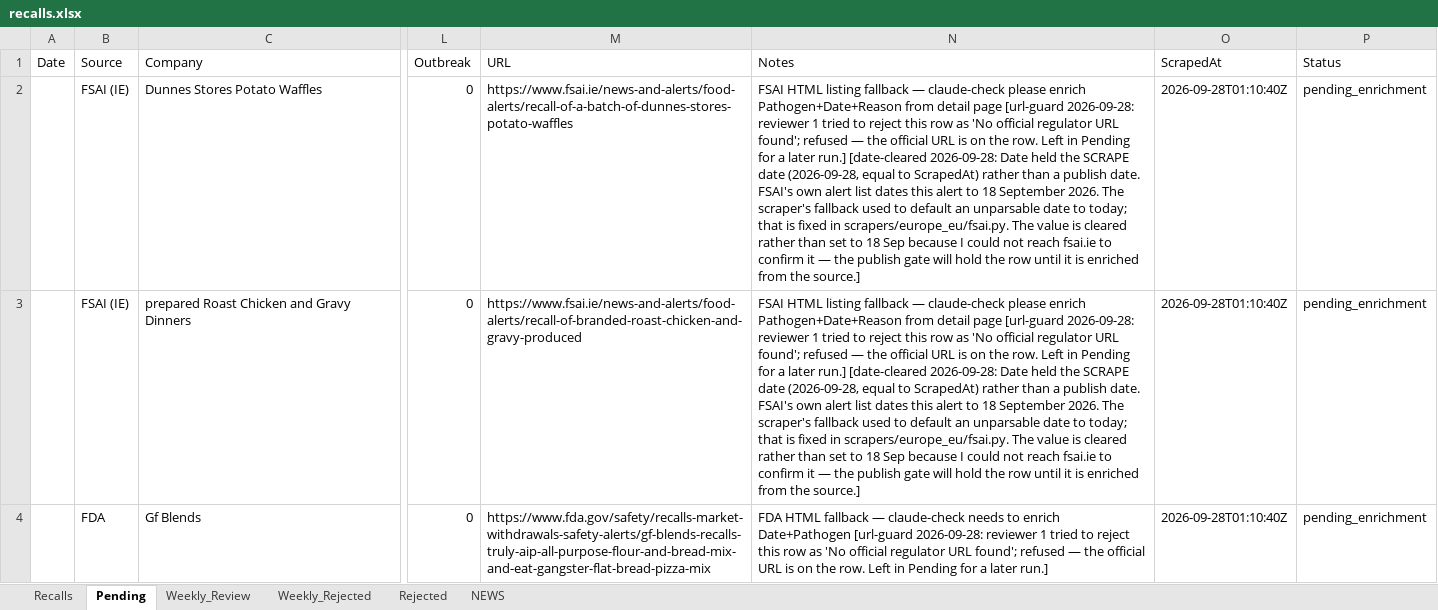
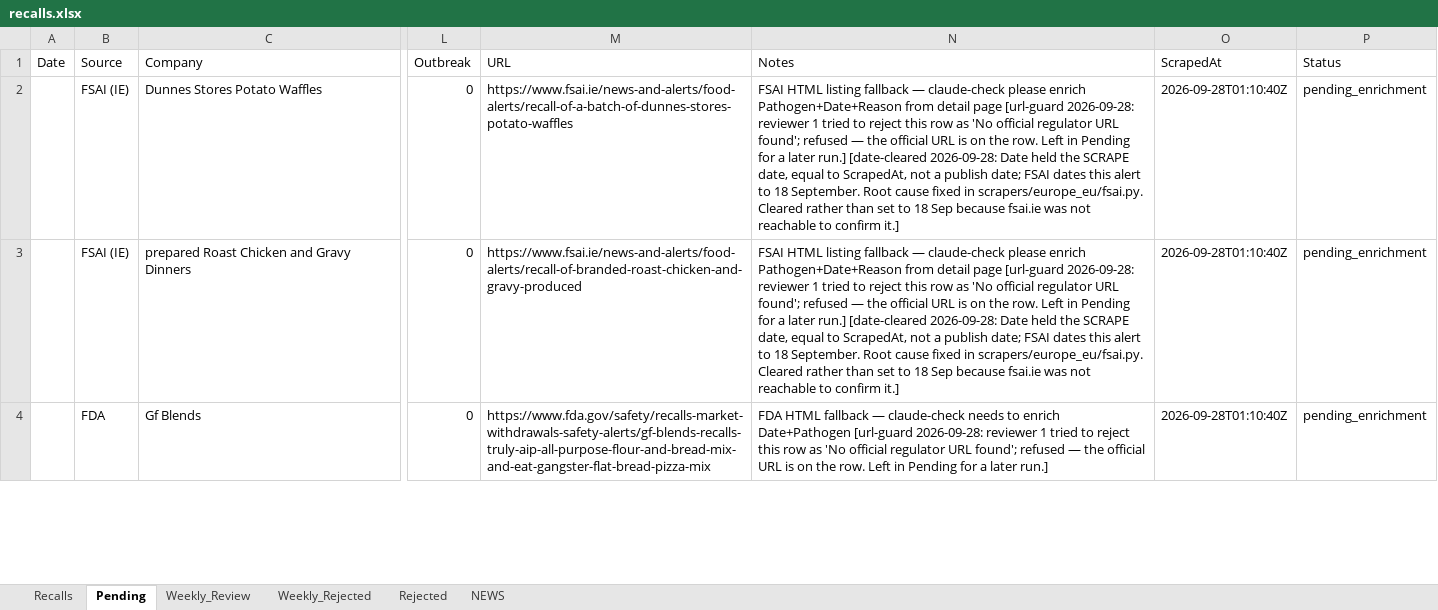
Before and after one commit to gstoforos/Food-Safety-Intelligence-System, an Excel workbook: docs/data/recalls.xlsx, sheet Pending, drawn as a sheet; only a part is shown, gaps mark what is left out; values as stored, in another font and other column widths than the file's, no borders; the diff covers the shown part only; the diff names each change by its address in the sheet, - before the commit and + after, or states it on an @@ line.

```diff
--- a/docs/data/recalls.xlsx (sheet Pending)
+++ b/docs/data/recalls.xlsx (sheet Pending)
-N2:N3 (Notes): …the SCRAPE date (2026-09-28, equal to ScrapedAt) rather than a publish date. FSAI's own alert list dates this alert to 18 September 2026. The scraper's fallback used to default an unparsable date to today; that is fixed in scrapers/europe_eu/fsai.py. The value is cleared rather than set to 18 Sep because I could not reach fsai.ie to confirm it — the publish gate will hold the row until it is enriched from the source.]
+N2:N3 (Notes): …the SCRAPE date, equal to ScrapedAt, not a publish date; FSAI dates this alert to 18 September. Root cause fixed in scrapers/europe_eu/fsai.py. Cleared rather than set to 18 Sep because fsai.ie was not reachable to confirm it.]
```
Also changed, not shown: 3 edited cells elsewhere in this sheet, sheet NEWS, sheet Rejected, sheet Weekly_Rejected.
